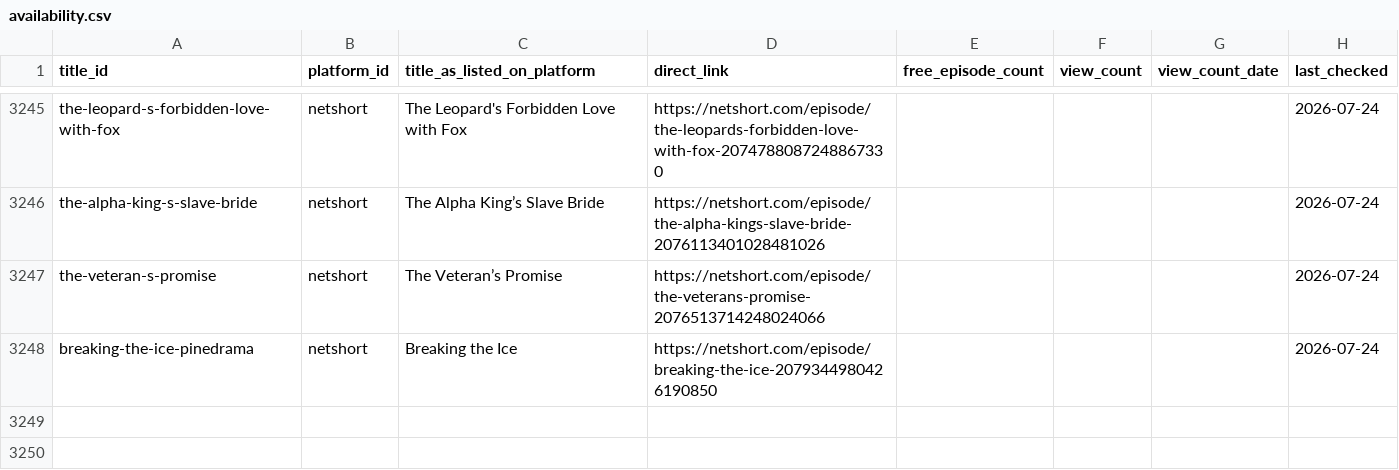
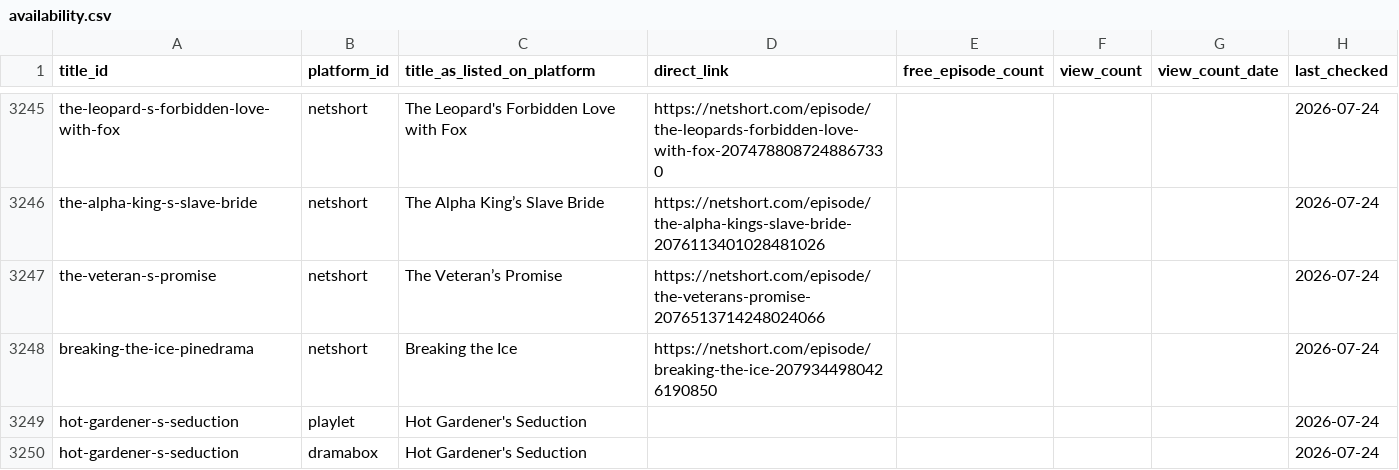
Before and after one commit to Cyanjb/dramaeverafter, a CSV file: data/availability.csv, drawn as a sheet; only a part is shown, gaps mark what is left out.

Commit message:
Actor filmography research: add Hot Gardener's Seduction (Playlet/DramaBox) with full cast incl. Evan Adams as Arthur; +2 new actors

```diff
--- a/data/availability.csv
+++ b/data/availability.csv
@@ -3248 +3248,3 @@ the-veteran-s-promise,netshort,The Veteran’s Promise,https://netshort.com/epis
 breaking-the-ice-pinedrama,netshort,Breaking the Ice,https://netshort.com/episode/breaking-the-ice-2079344980426190850,,,,2026-07-24
+hot-gardener-s-seduction,playlet,Hot Gardener's Seduction,,,,,2026-07-24
+hot-gardener-s-seduction,dramabox,Hot Gardener's Seduction,,,,,2026-07-24
```
Also changed, not shown: data/credits.csv, data/people.csv, 12 other files.
